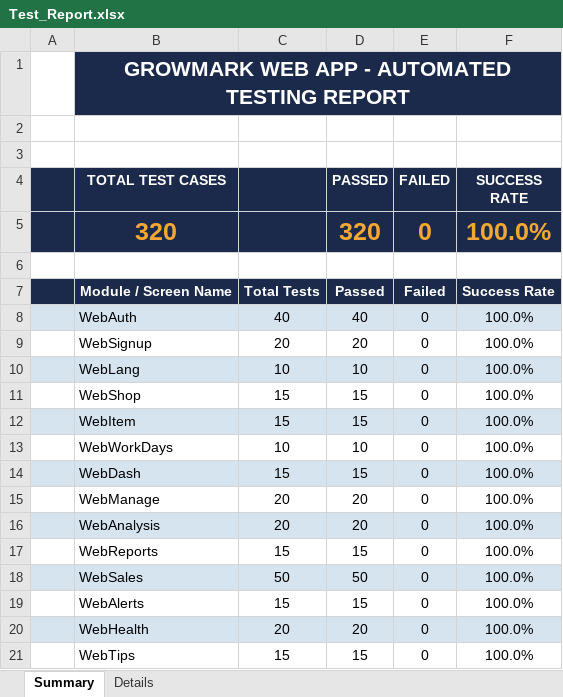
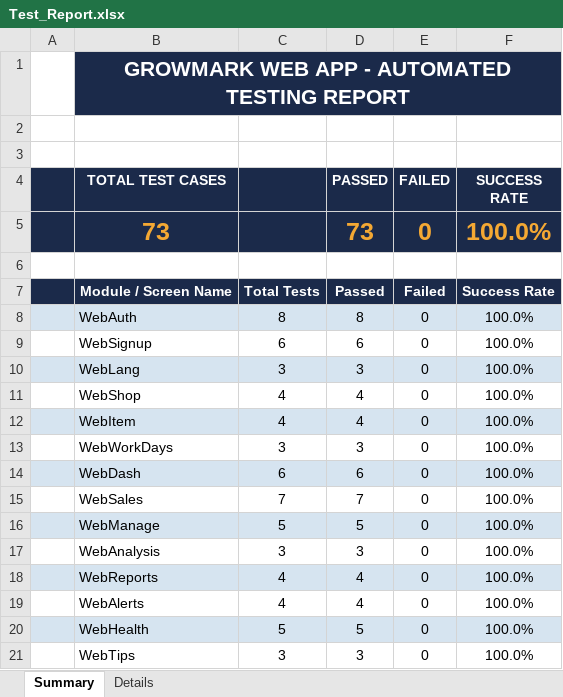
Before and after one commit to Selvamk4306/GrowMark, an Excel workbook: testing/selenium-tests/Test_Report.xlsx, sheet Summary, drawn as a sheet; only a part is shown; values as stored, in another font and other column widths than the file's, no borders; removed rows and columns are numbered as before the commit, all else as after; the diff covers the shown part only; the diff names each change by its address in the sheet, - before the commit and + after, or states it on an @@ line.

Commit message:
fix(selenium): remove repeated synthetic test loops and regenerate clean test report

```diff
--- a/testing/selenium-tests/Test_Report.xlsx (sheet Summary)
+++ b/testing/selenium-tests/Test_Report.xlsx (sheet Summary)
-B5 (TOTAL TEST CASES): 320
+B5 (TOTAL TEST CASES): 73
-D5 (PASSED): 320
+D5 (PASSED): 73
-C8: 40
+C8: 8
-D8 (PASSED): 40
+D8 (PASSED): 8
-C9: 20
+C9: 6
-D9 (PASSED): 20
+D9 (PASSED): 6
-C10: 10
+C10: 3
-D10 (PASSED): 10
+D10 (PASSED): 3
-C11:C12: 15
+C11:C12: 4
-D11:D12 (PASSED): 15
+D11:D12 (PASSED): 4
-C13: 10
+C13: 3
-D13 (PASSED): 10
+D13 (PASSED): 3
-C14: 15
+C14: 6
-D14 (PASSED): 15
+D14 (PASSED): 6
+row 15:  | WebSales | 7 | 7 | 0 | 100.0%
-A16:F16 fill: none
+A16:F16 fill: #D6E4F0
-C16: 20
+C16: 5
-D16 (PASSED): 20
+D16 (PASSED): 5
-A17:F17 fill: #D6E4F0
+A17:F17 fill: none
-C17: 20
+C17: 3
-D17 (PASSED): 20
+D17 (PASSED): 3
-A18:F18 fill: none
+A18:F18 fill: #D6E4F0
-C18: 15
+C18: 4
-D18 (PASSED): 15
+D18 (PASSED): 4
-row 18:  | WebSales | 50 | 50 | 0 | 100.0%
-C19: 15
+C19: 4
-D19 (PASSED): 15
+D19 (PASSED): 4
-C20: 20
+C20: 5
-D20 (PASSED): 20
+D20 (PASSED): 5
-C21: 15
+C21: 3
-D21 (PASSED): 15
+D21 (PASSED): 3
```
Also changed, not shown: 2 added rows and 6 edited cells elsewhere in this sheet, sheet Details, 7 other files.
